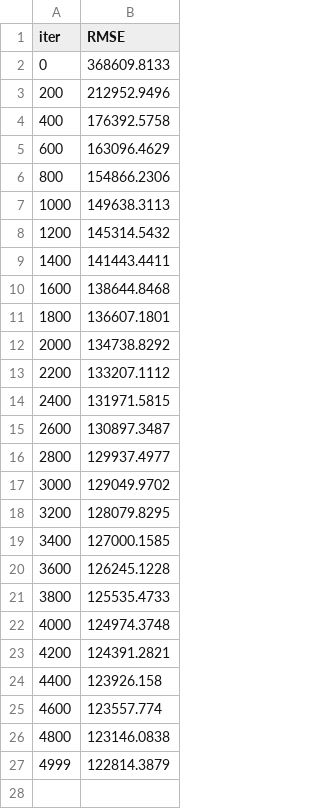
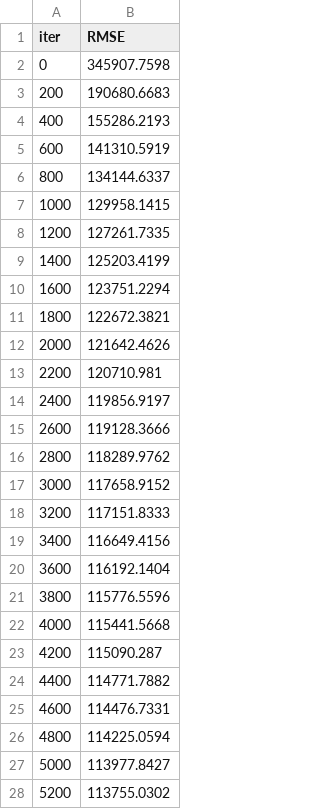
Before and after one commit to dgtzm99/SHAP-Methods-for-Model-Explainability, a TSV file: catboost_info/test_error.tsv, drawn as a sheet; only a part is shown; the diff covers the shown part only.

```diff
--- a/catboost_info/test_error.tsv
+++ b/catboost_info/test_error.tsv
@@ -1,27 +1,28 @@
 iter	RMSE
-0	368609.8133
-200	212952.9496
-400	176392.5758
-600	163096.4629
-800	154866.2306
-1000	149638.3113
-1200	145314.5432
-1400	141443.4411
-1600	138644.8468
-1800	136607.1801
-2000	134738.8292
-2200	133207.1112
-2400	131971.5815
-2600	130897.3487
-2800	129937.4977
-3000	129049.9702
-3200	128079.8295
-3400	127000.1585
-3600	126245.1228
-3800	125535.4733
-4000	124974.3748
-4200	124391.2821
-4400	123926.158
-4600	123557.774
-4800	123146.0838
-4999	122814.3879
+0	345907.7598
+200	190680.6683
+400	155286.2193
+600	141310.5919
+800	134144.6337
+1000	129958.1415
+1200	127261.7335
+1400	125203.4199
+1600	123751.2294
+1800	122672.3821
+2000	121642.4626
+2200	120710.981
+2400	119856.9197
+2600	119128.3666
+2800	118289.9762
+3000	117658.9152
+3200	117151.8333
+3400	116649.4156
+3600	116192.1404
+3800	115776.5596
+4000	115441.5668
+4200	115090.287
+4400	114771.7882
+4600	114476.7331
+4800	114225.0594
+5000	113977.8427
+5200	113755.0302
```
Also changed, not shown: 9 added rows elsewhere in this file, catboost_info/learn_error.tsv, 8 other files.
